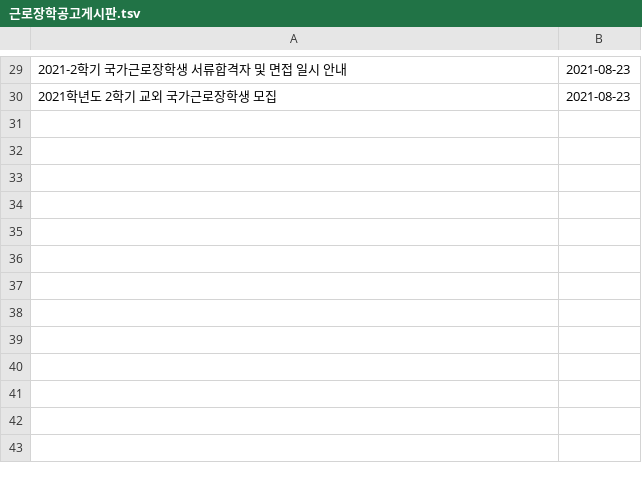
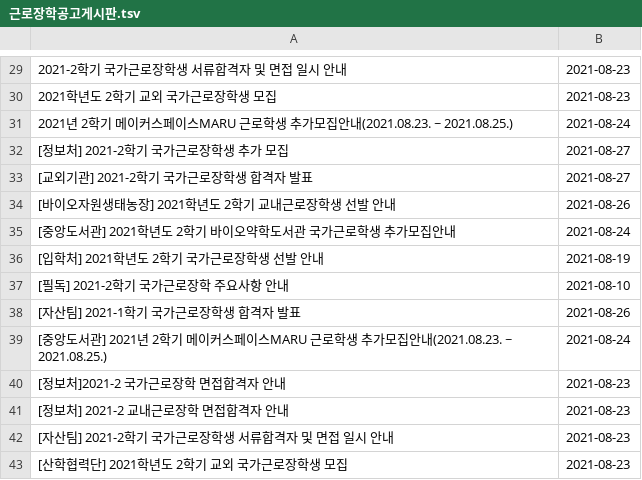
Before and after one commit to qkrwjdan/dongguk_crawler, a TSV file: data/근로장학공고게시판.tsv, drawn as a sheet; only a part is shown, gaps mark what is left out; the diff names each change by its address in the sheet, - before the commit and + after, or states it on an @@ line.

```diff
--- a/data/근로장학공고게시판.tsv
+++ b/data/근로장학공고게시판.tsv
+row 31: 2021년 2학기 메이커스페이스MARU 근로학생 추가모집안내(2021.08.23. ~ 2021.08.25.) | 2021-08-24
+row 32: [정보처] 2021-2학기 국가근로장학생 추가 모집 | 2021-08-27
+row 33: [교외기관] 2021-2학기 국가근로장학생 합격자 발표 | 2021-08-27
+row 34: [바이오자원생태농장] 2021학년도 2학기 교내근로장학생 선발 안내 | 2021-08-26
+row 35: [중앙도서관] 2021학년도 2학기 바이오약학도서관 국가근로학생 추가모집안내 | 2021-08-24
+row 36: [입학처] 2021학년도 2학기 국가근로장학생 선발 안내 | 2021-08-19
+row 37: [필독] 2021-2학기 국가근로장학 주요사항 안내 | 2021-08-10
+row 38: [자산팀] 2021-1학기 국가근로장학생 합격자 발표 | 2021-08-26
+row 39: [중앙도서관] 2021년 2학기 메이커스페이스MARU 근로학생 추가모집안내(2021.08.23. ~ 2021.08.25.) | 2021-08-24
+row 40: [정보처]2021-2 국가근로장학 면접합격자 안내 | 2021-08-23
+row 41: [정보처] 2021-2 교내근로장학 면접합격자 안내 | 2021-08-23
+row 42: [자산팀] 2021-2학기 국가근로장학생 서류합격자 및 면접 일시 안내 | 2021-08-23
+row 43: [산학협력단] 2021학년도 2학기 교외 국가근로장학생 모집 | 2021-08-23
```
Also changed, not shown: data/공과대학공지.tsv, data/일반공지.tsv, 9 other files.
